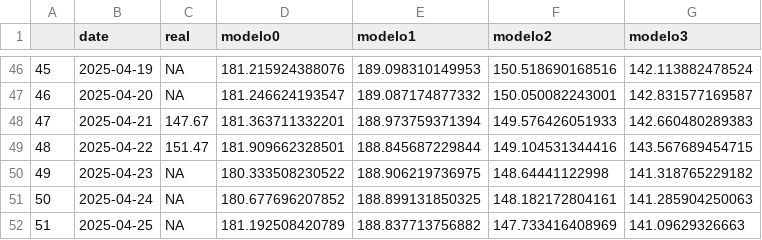
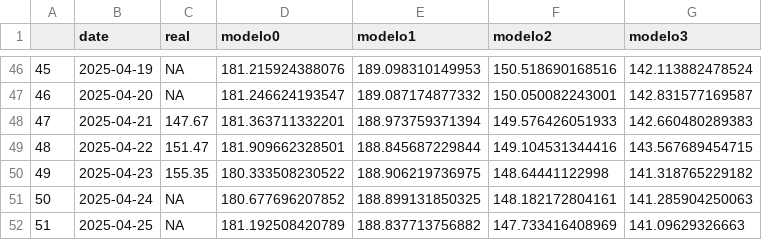
Before and after one commit to rBasicUser/Proyecto_Fina_Microeconometr-a, a CSV file: Output/series.csv, drawn as a sheet; only a part is shown, gaps mark what is left out.

```diff
--- a/Output/series.csv
+++ b/Output/series.csv
@@ -49,3 +49,3 @@
 "48",2025-04-22,151.47,181.909662328501,188.845687229844,149.104531344416,143.567689454715
-"49",2025-04-23,NA,180.333508230522,188.906219736975,148.64441122998,141.318765229182
+"49",2025-04-23,155.35,180.333508230522,188.906219736975,148.64441122998,141.318765229182
 "50",2025-04-24,NA,180.677696207852,188.899131850325,148.182172804161,141.285904250063
```
Also changed, not shown: Output/comparacion.csv, Output/metricas_comparacion.csv, 4 other files.
